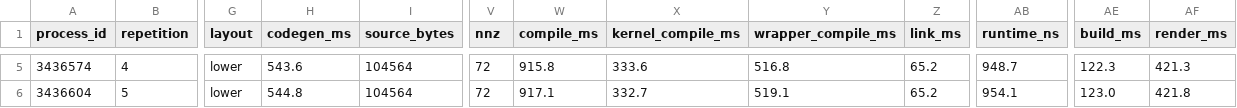
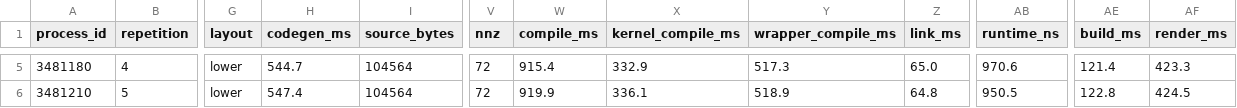
Before and after one commit to PREDICT-EPFL/scaly, a CSV file: internal/notes/perf_2026_10_09_forward/data/after/sweep/race_cars/race_cars.csv, drawn as a sheet; only a part is shown, gaps mark what is left out; the diff covers the shown part only; the diff names each change by its address in the sheet, - before the commit and + after, or states it on an @@ line.

```diff
--- a/internal/notes/perf_2026_10_09_forward/data/after/sweep/race_cars/race_cars.csv
+++ b/internal/notes/perf_2026_10_09_forward/data/after/sweep/race_cars/race_cars.csv
-A5 (process_id): 3436574
+A5 (process_id): 3481180
-H5 (codegen_ms): 543.6
+H5 (codegen_ms): 544.7
-W5 (compile_ms): 915.8
+W5 (compile_ms): 915.4
-X5 (kernel_compile_ms): 333.6
+X5 (kernel_compile_ms): 332.9
-Y5 (wrapper_compile_ms): 516.8
+Y5 (wrapper_compile_ms): 517.3
-Z5 (link_ms): 65.2
+Z5 (link_ms): 65.0
-AB5 (runtime_ns): 948.7
+AB5 (runtime_ns): 970.6
-AE5 (build_ms): 122.3
+AE5 (build_ms): 121.4
-AF5 (render_ms): 421.3
+AF5 (render_ms): 423.3
-A6 (process_id): 3436604
+A6 (process_id): 3481210
-H6 (codegen_ms): 544.8
+H6 (codegen_ms): 547.4
-W6 (compile_ms): 917.1
+W6 (compile_ms): 919.9
-X6 (kernel_compile_ms): 332.7
+X6 (kernel_compile_ms): 336.1
-Y6 (wrapper_compile_ms): 519.1
+Y6 (wrapper_compile_ms): 518.9
-Z6 (link_ms): 65.2
+Z6 (link_ms): 64.8
-AB6 (runtime_ns): 954.1
+AB6 (runtime_ns): 950.5
-AE6 (build_ms): 123.0
+AE6 (build_ms): 122.8
-AF6 (render_ms): 421.8
+AF6 (render_ms): 424.5
```
Also changed, not shown: 27 edited cells elsewhere in this file, internal/notes/perf_2026_10_09_forward/data/after/sweep/npmpc/npmpc.summary.csv, internal/notes/perf_2026_10_09_forward/data/after/sweep/npmpc_jac/npmpc_jac.csv, 35 other files.
